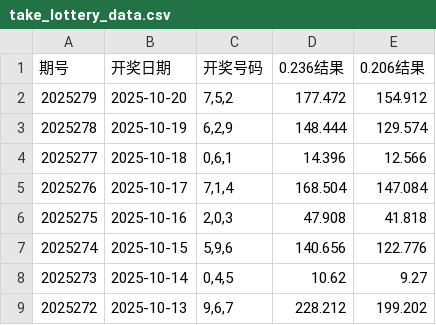
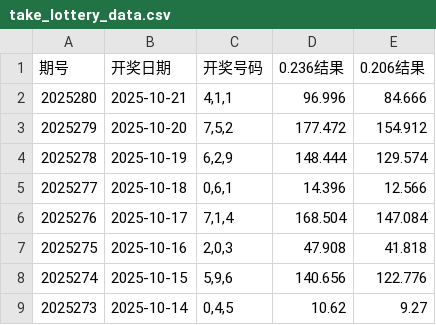
Before and after one commit to helenpayne/3D-Genius-v2, a CSV file: take_lottery_data.csv, drawn as a sheet; only a part is shown; the shorter side is filled out with more unchanged rows; the diff names each change by its address in the sheet, - before the commit and + after, or states it on an @@ line.

```diff
--- a/take_lottery_data.csv
+++ b/take_lottery_data.csv
+row 2: 2025280 | 2025-10-21 | 4,1,1 | 96.996 | 84.666
```
